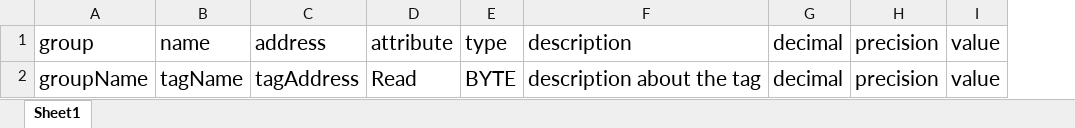
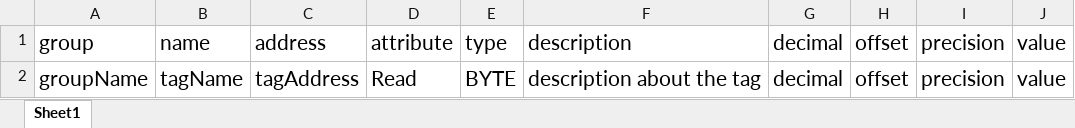
Before and after one commit to zangbinbin/ems_web_neuron, an Excel workbook: public/template/upload-tag-template.xlsx, sheet Sheet1, drawn as a sheet; values as stored, in another font and other column widths than the file's, no borders; the diff names each change by its address in the sheet, - before the commit and + after, or states it on an @@ line.

```diff
--- a/public/template/upload-tag-template.xlsx (sheet Sheet1)
+++ b/public/template/upload-tag-template.xlsx (sheet Sheet1)
+column H, rows 1-2: offset | offset
```
Also changed, not shown: 14 other files.
